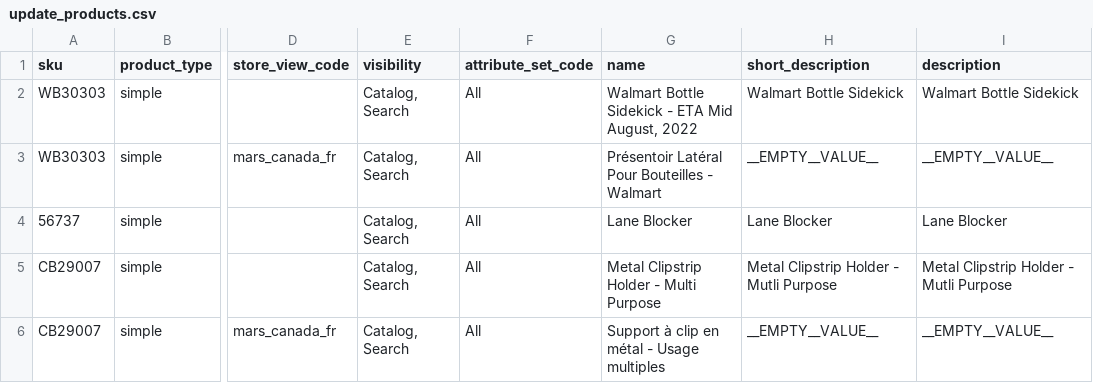
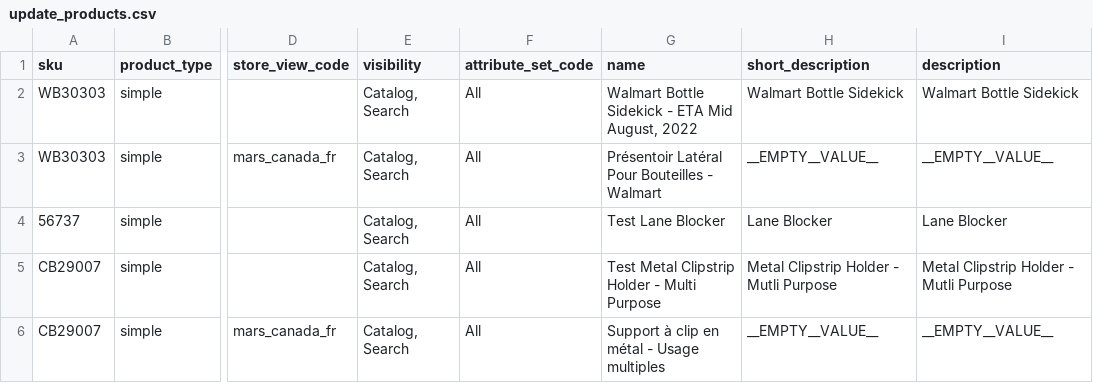
Before and after one commit to guxedo/idea-pool-demo, a CSV file: update_products.csv, drawn as a sheet; only a part is shown, gaps mark what is left out; the diff names each change by its address in the sheet, - before the commit and + after, or states it on an @@ line.

Commit message:
Update update_products.csv

```diff
--- a/update_products.csv
+++ b/update_products.csv
-G4 (name): Lane Blocker
+G4 (name): Test Lane Blocker
-G5 (name): Metal Clipstrip Holder - Multi Purpose
+G5 (name): Test Metal Clipstrip Holder - Multi Purpose
```
